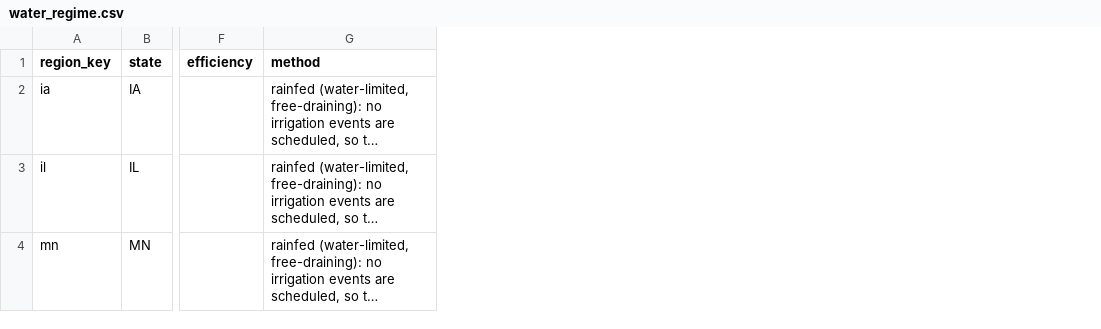
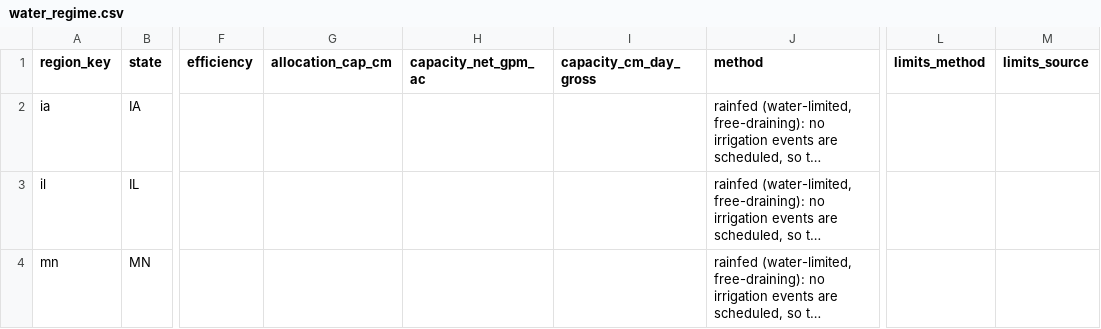
Before and after one commit to modelhome/wofost-bundles, a CSV file: corn-yield/water_regime.csv, drawn as a sheet; only a part is shown, gaps mark what is left out; long unchanged cells end in …; the diff covers the shown part only; the diff names each change by its address in the sheet, - before the commit and + after, or states it on an @@ line.

```diff
--- a/corn-yield/water_regime.csv
+++ b/corn-yield/water_regime.csv
+column G (allocation_cap_cm), empty
+column H (capacity_net_gpm_ac), empty
+column I (capacity_cm_day_gross), empty
+column L (limits_method), empty
+column M (limits_source), empty
```
Also changed, not shown: 2 edited cells elsewhere in this file, corn-yield/baseline_yields.csv, 8 other files.
